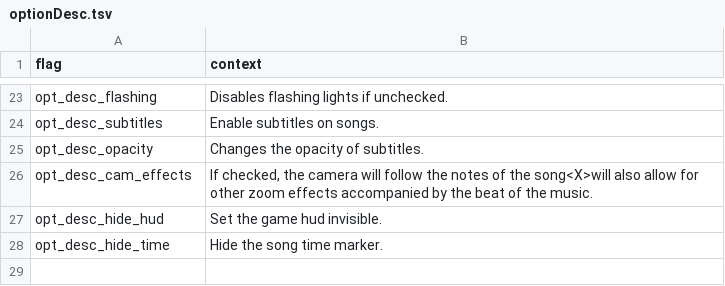
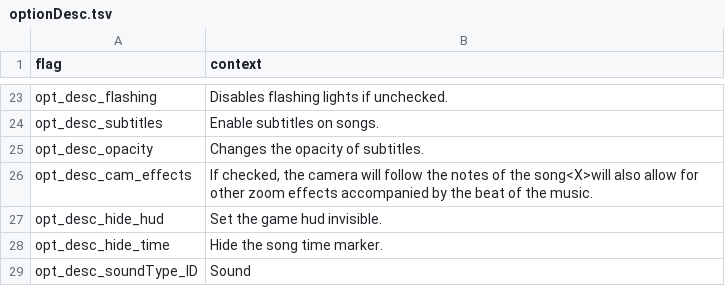
Before and after one commit to MatheusSilver/Deboa-Deboa, a TSV file: assets/locales/en-US/optionDesc.tsv, drawn as a sheet; only a part is shown, gaps mark what is left out.

```diff
--- a/assets/locales/en-US/optionDesc.tsv
+++ b/assets/locales/en-US/optionDesc.tsv
@@ -28 +28,2 @@ opt_desc_hide_hud	Set the game hud invisible.
 opt_desc_hide_time	Hide the song time marker.
+opt_desc_soundType_ID	Sound
```
Also changed, not shown: assets/locales/pt-BR/optionDesc.tsv, assets/locales/pt-BR/optionName.tsv, 2 other files.
